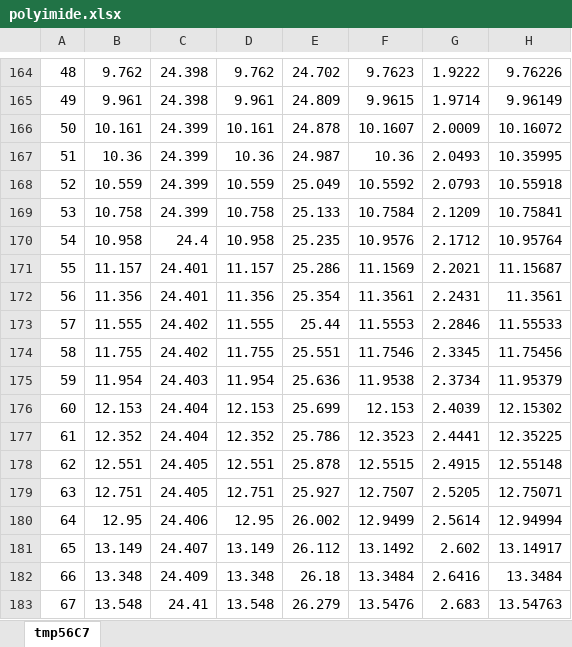
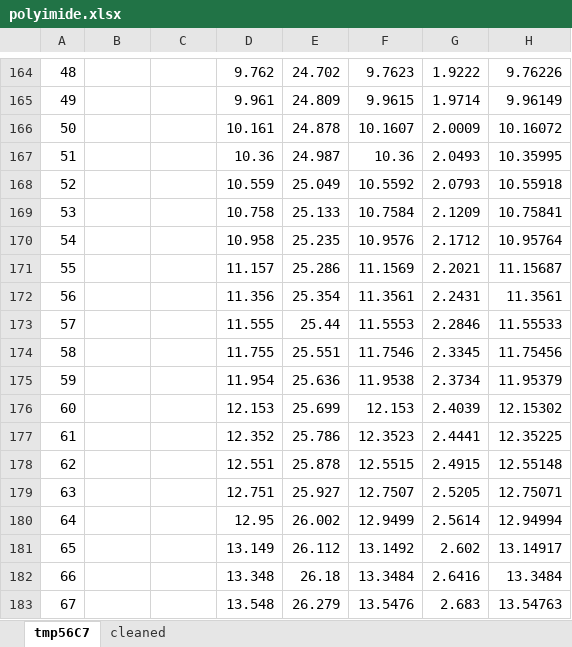
Before and after one commit to mohammadmundiwala/Flexible-Electronics, an Excel workbook: lab-3/data/polyimide.xlsx, sheet tmp56C7, drawn as a sheet; only a part is shown, gaps mark what is left out; values as stored, in another font and other column widths than the file's, no borders; the diff covers the shown part only; the diff names each change by its address in the sheet, - before the commit and + after, or states it on an @@ line.

```diff
--- a/lab-3/data/polyimide.xlsx (sheet tmp56C7)
+++ b/lab-3/data/polyimide.xlsx (sheet tmp56C7)
+sheet tab: cleaned
-B164: 9.762
+B164: (empty)
-C164:C165: 24.398
+C164:C165: (empty)
-B165: 9.961
+B165: (empty)
-B166: 10.161
+B166: (empty)
-C166:C169: 24.399
+C166:C169: (empty)
-B167: 10.36
+B167: (empty)
-B168: 10.559
+B168: (empty)
-B169: 10.758
+B169: (empty)
-B170: 10.958
+B170: (empty)
-C170: 24.4
+C170: (empty)
-B171: 11.157
+B171: (empty)
-C171:C172: 24.401
+C171:C172: (empty)
-B172: 11.356
+B172: (empty)
-B173: 11.555
+B173: (empty)
-C173:C174: 24.402
+C173:C174: (empty)
-B174: 11.755
+B174: (empty)
-B175: 11.954
+B175: (empty)
-C175: 24.403
+C175: (empty)
-B176: 12.153
+B176: (empty)
-C176:C177: 24.404
+C176:C177: (empty)
-B177: 12.352
+B177: (empty)
-B178: 12.551
+B178: (empty)
-C178:C179: 24.405
+C178:C179: (empty)
-B179: 12.751
+B179: (empty)
-B180: 12.95
+B180: (empty)
-C180: 24.406
+C180: (empty)
-B181: 13.149
+B181: (empty)
-C181: 24.407
+C181: (empty)
-B182: 13.348
+B182: (empty)
-C182: 24.409
+C182: (empty)
-B183: 13.548
+B183: (empty)
-C183: 24.41
+C183: (empty)
```
Also changed, not shown: 320 edited cells elsewhere in this sheet, lab-3/data/PDMS.xlsx, lab-3/data/kirigami.xlsx, 1 other file.
